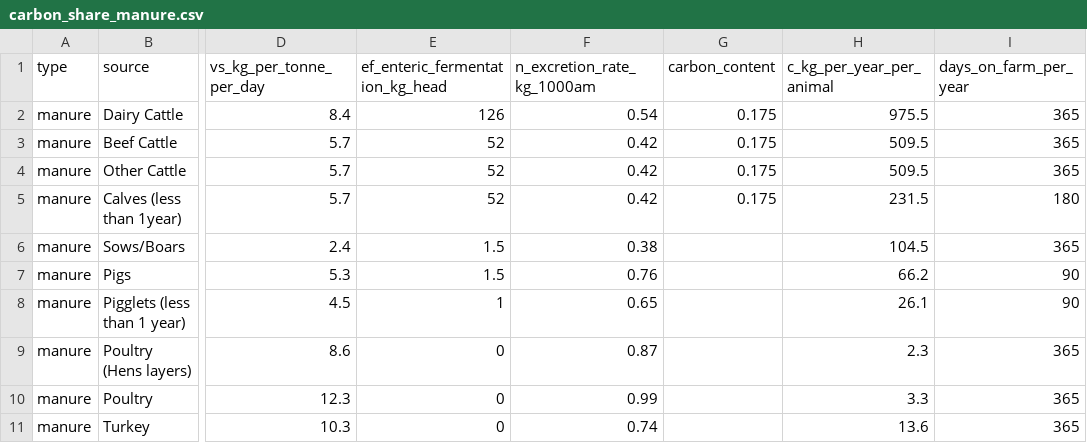
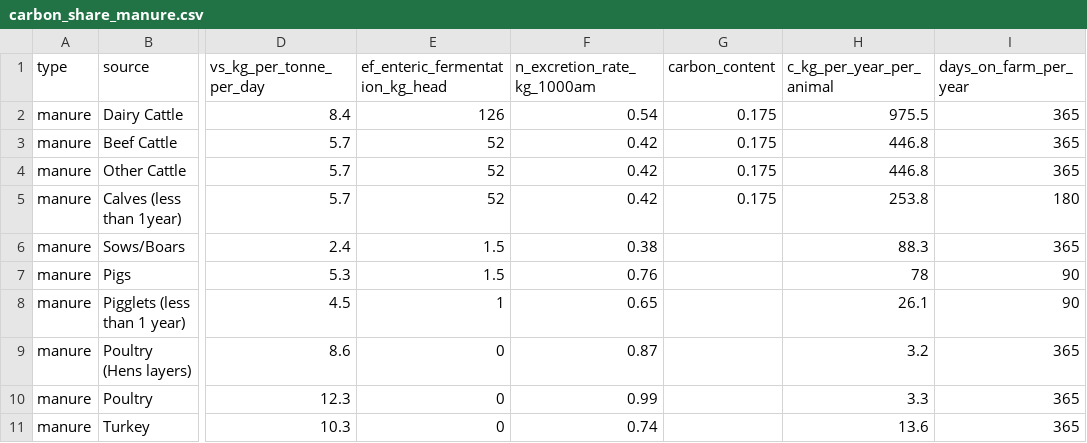
Before and after one commit to climatefarmers/farm-carbon-model-R, a CSV file: data/carbon_share_manure.csv, drawn as a sheet; only a part is shown, gaps mark what is left out; the diff names each change by its address in the sheet, - before the commit and + after, or states it on an @@ line.

Commit message:
Fix wrong C manure values

```diff
--- a/data/carbon_share_manure.csv
+++ b/data/carbon_share_manure.csv
-H3:H4 (c_kg_per_year_per_animal): 509.5
+H3:H4 (c_kg_per_year_per_animal): 446.8
-H5 (c_kg_per_year_per_animal): 231.5
+H5 (c_kg_per_year_per_animal): 253.8
-H6 (c_kg_per_year_per_animal): 104.5
+H6 (c_kg_per_year_per_animal): 88.3
-H7 (c_kg_per_year_per_animal): 66.2
+H7 (c_kg_per_year_per_animal): 78
-H9 (c_kg_per_year_per_animal): 2.3
+H9 (c_kg_per_year_per_animal): 3.2
```
